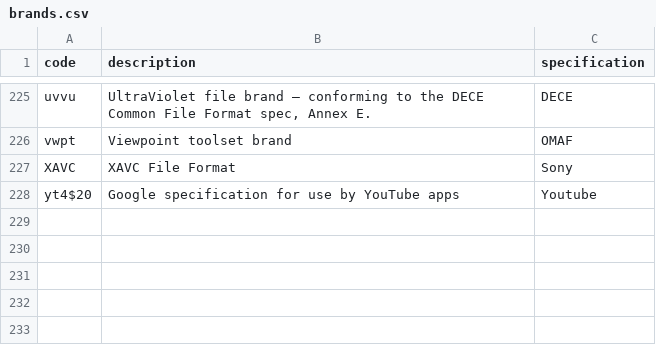
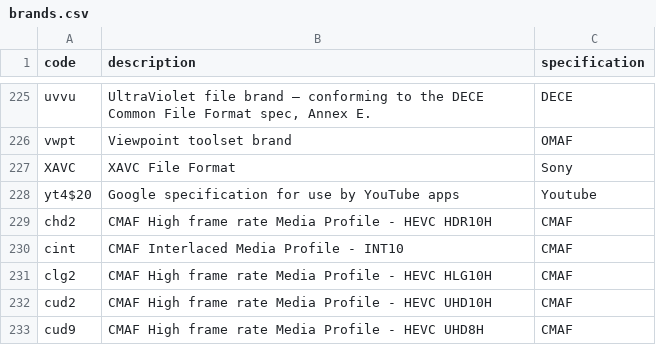
Before and after one commit to mp4ra/mp4ra.github.io, a CSV file: CSV/brands.csv, drawn as a sheet; only a part is shown, gaps mark what is left out; the diff names each change by its address in the sheet, - before the commit and + after, or states it on an @@ line.

Commit message:
CMAF FDAM1 brands

```diff
--- a/CSV/brands.csv
+++ b/CSV/brands.csv
+row 229: chd2 | CMAF High frame rate Media Profile - HEVC HDR10H | CMAF
+row 230: cint | CMAF Interlaced Media Profile - INT10 | CMAF
+row 231: clg2 | CMAF High frame rate Media Profile - HEVC HLG10H | CMAF
+row 232: cud2 | CMAF High frame rate Media Profile - HEVC UHD10H | CMAF
+row 233: cud9 | CMAF High frame rate Media Profile - HEVC UHD8H | CMAF
```
